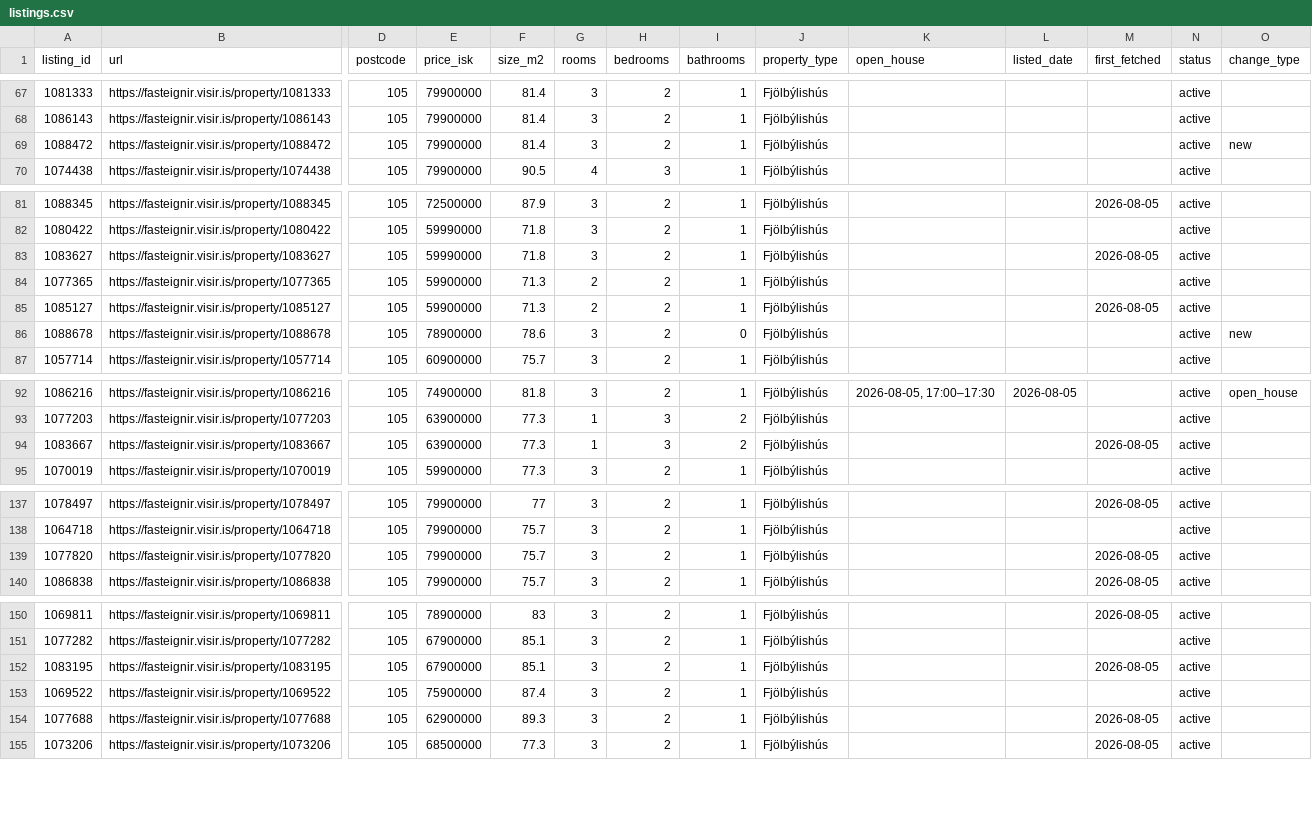
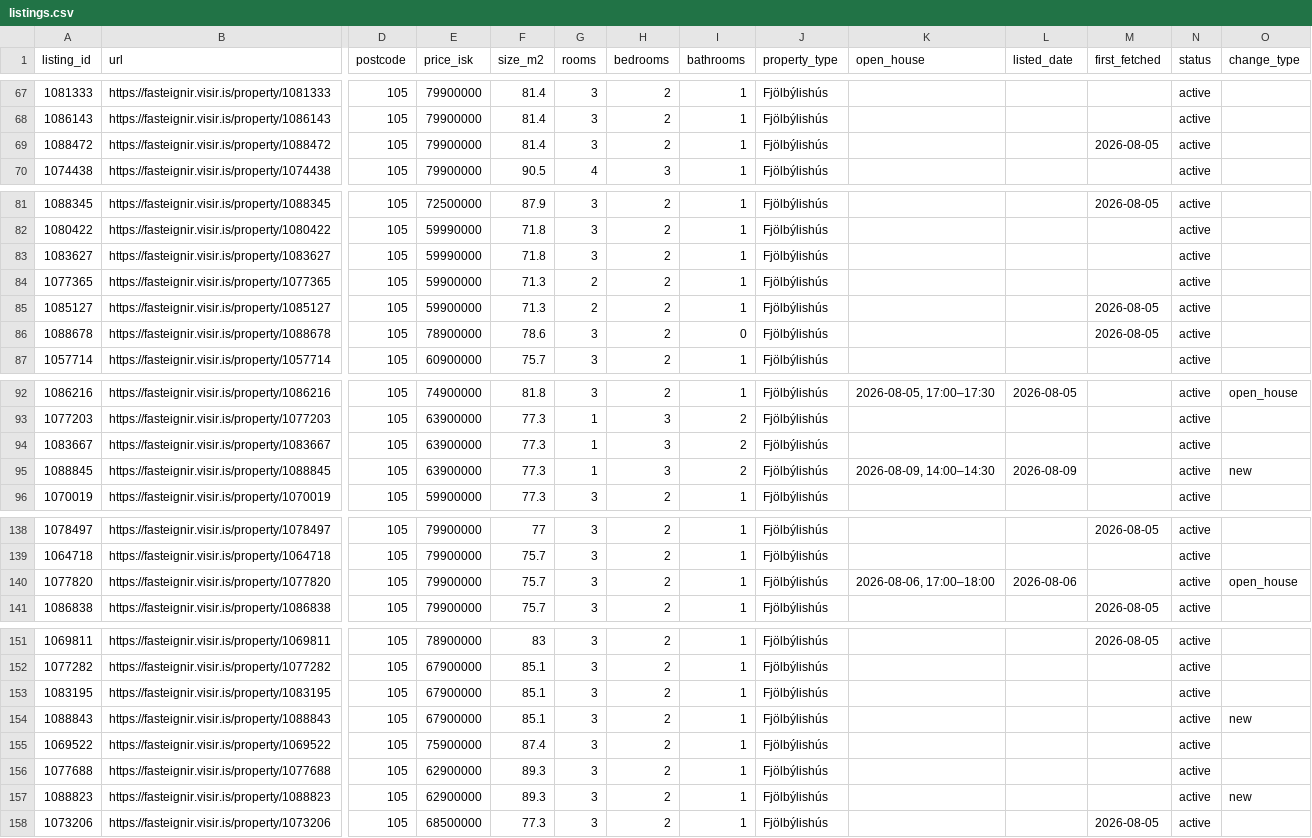
Before and after one commit to alruts/fasteignir-listing-monitor, a CSV file: data/listings.csv, drawn as a sheet; only a part is shown, gaps mark what is left out; addresses are those after the commit; rows hold the shown columns only; the diff covers the shown part only; the diff names each change by its address in the sheet, - before the commit and + after, or states it on an @@ line.

Commit message:
Update house listings

```diff
--- a/data/listings.csv
+++ b/data/listings.csv
-M69 (first_fetched): (empty)
+M69 (first_fetched): 2026-08-05
-O69 (change_type): new
+O69 (change_type): (empty)
-M83 (first_fetched): 2026-08-05
+M83 (first_fetched): (empty)
-M86 (first_fetched): (empty)
+M86 (first_fetched): 2026-08-05
-O86 (change_type): new
+O86 (change_type): (empty)
-M94 (first_fetched): 2026-08-05
+M94 (first_fetched): (empty)
+row 95: 1088845 | https://fasteignir.visir.is/property/1088845 | 105 | 63900000 | 77.3 | 1 | 3 | 2 | Fjölbýlishús | 2026-08-09, 14:00–14:30 | 2026-08-09 |  | active | new
-K140 (open_house): (empty)
+K140 (open_house): 2026-08-06, 17:00–18:00
-L140 (listed_date): (empty)
+L140 (listed_date): 2026-08-06
-M140 (first_fetched): 2026-08-05
+M140 (first_fetched): (empty)
-O140 (change_type): (empty)
+O140 (change_type): open_house
-M153 (first_fetched): 2026-08-05
+M153 (first_fetched): (empty)
+row 154: 1088843 | https://fasteignir.visir.is/property/1088843 | 105 | 67900000 | 85.1 | 3 | 2 | 1 | Fjölbýlishús |  |  |  | active | new
-M156 (first_fetched): 2026-08-05
+M156 (first_fetched): (empty)
+row 157: 1088823 | https://fasteignir.visir.is/property/1088823 | 105 | 62900000 | 89.3 | 3 | 2 | 1 | Fjölbýlishús |  |  |  | active | new
```
Also changed, not shown: 2 edited cells elsewhere in this file, 2 other files.
